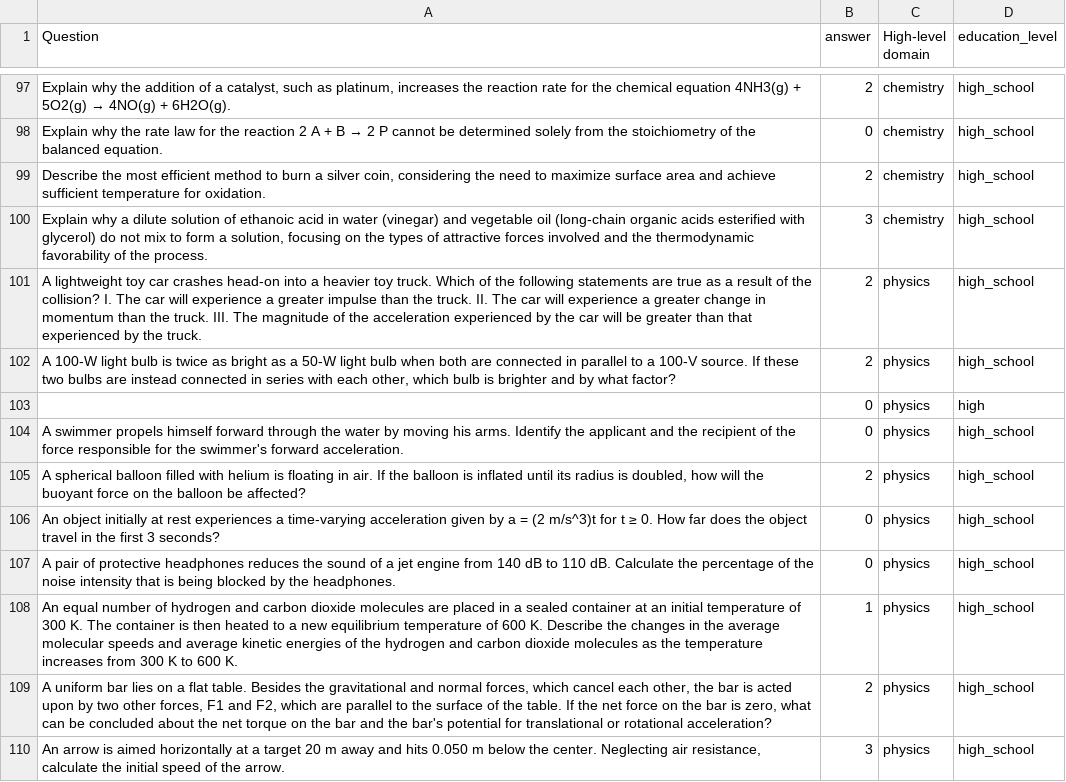
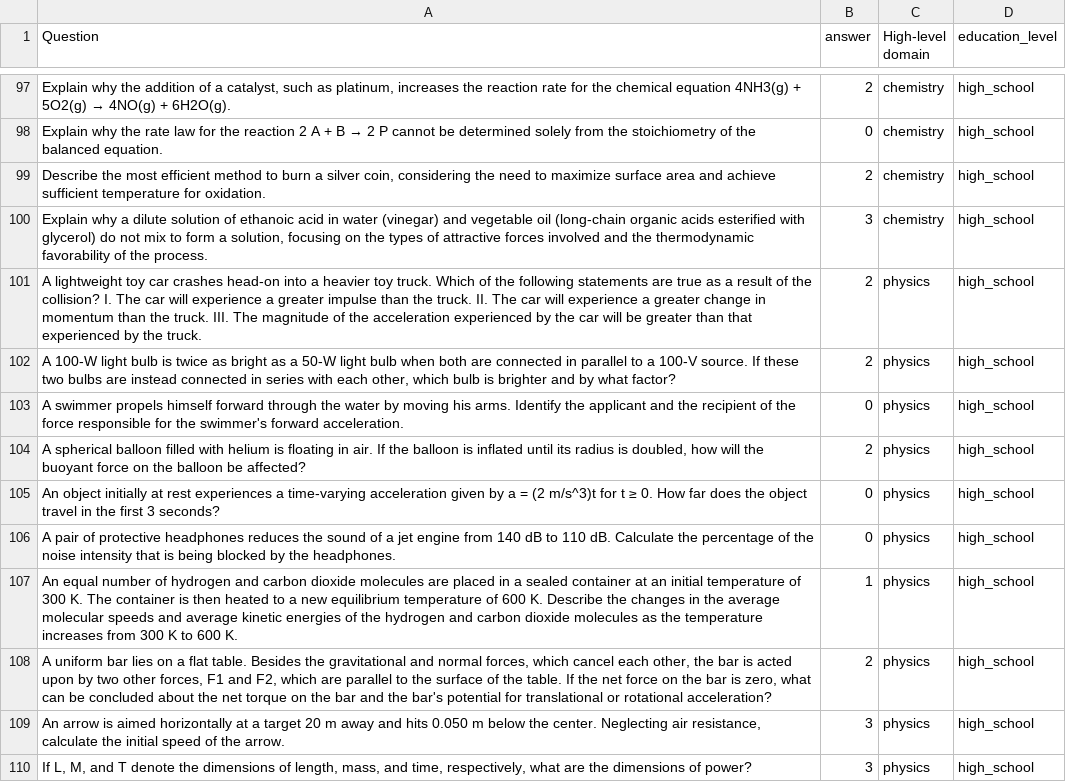
Before and after one commit to sprintmonster/Forward-Authorization-LLM-Clamping-Features-with-SAE-, a CSV file: dataset/validset.csv, drawn as a sheet; only a part is shown, gaps mark what is left out; the shorter side is filled out with more unchanged rows; the diff names each change by its address in the sheet, - before the commit and + after, or states it on an @@ line.

Commit message:
drop Nan Question  which education level is 'high'

```diff
--- a/dataset/validset.csv
+++ b/dataset/validset.csv
-row 103:  | 0 | physics | high
```
